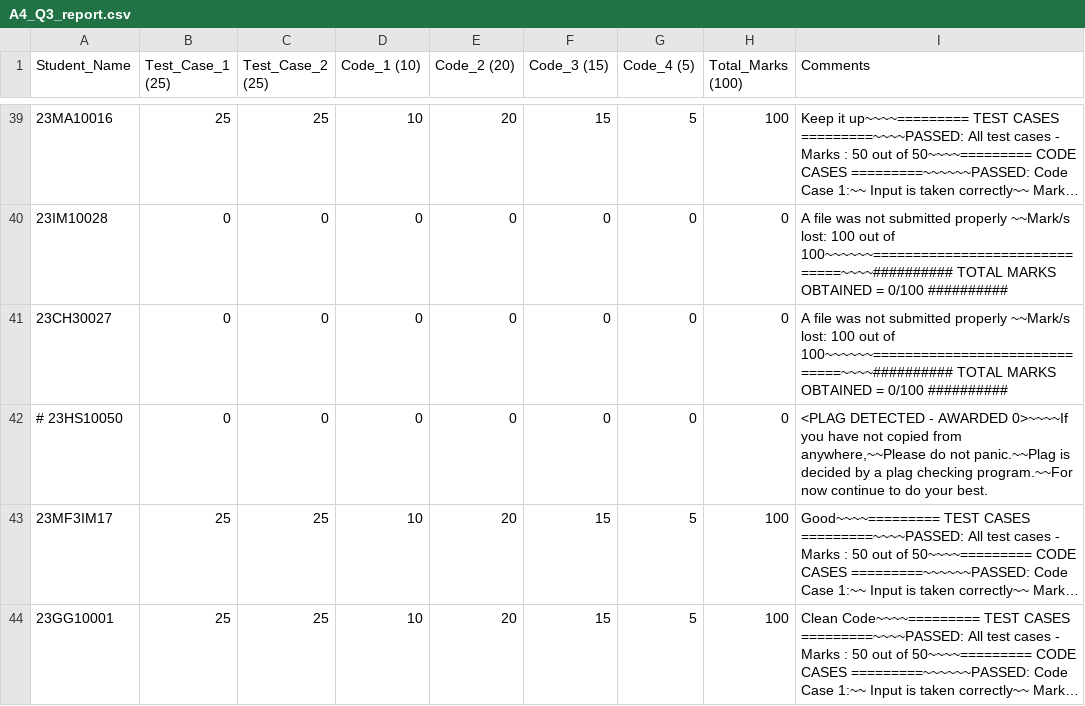
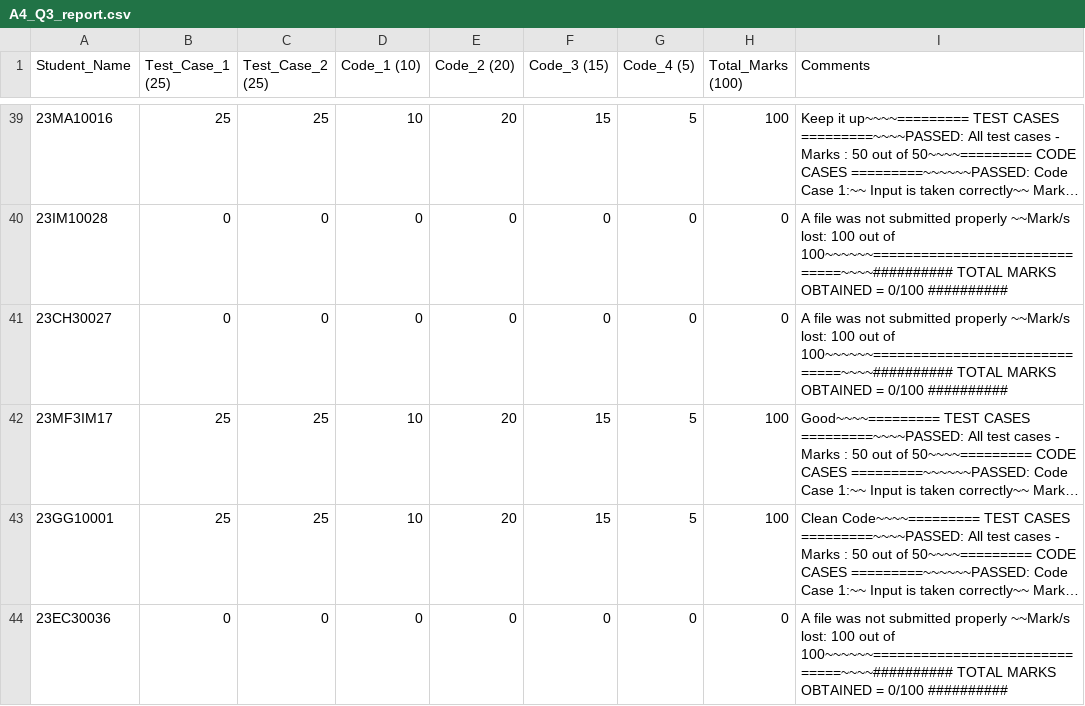
Before and after one commit to nishkalprakash/pds_assignment_checker, a CSV file: Assignments/A4/Q3/A4_Q3_report.csv, drawn as a sheet; only a part is shown, gaps mark what is left out; the shorter side is filled out with more unchanged rows; long unchanged cells end in …; removed rows and columns are numbered as before the commit, all else as after; the diff covers the shown part only; the diff names each change by its address in the sheet, - before the commit and + after, or states it on an @@ line.

Commit message:
rechecked A4_Q3 for 23EC30016

```diff
--- a/Assignments/A4/Q3/A4_Q3_report.csv
+++ b/Assignments/A4/Q3/A4_Q3_report.csv
-row 42: # 23HS10050 | 0 | 0 | 0 | 0 | 0 | 0 | 0 | <PLAG DETECTED - AWARDED 0>~~~~If you have not copied from anywhere,~~Please do not panic.~~Plag is decided by a plag checking program.~~For now continue to do your best.
```
Also changed, not shown: 1 added row and 1 edited cell elsewhere in this file.
